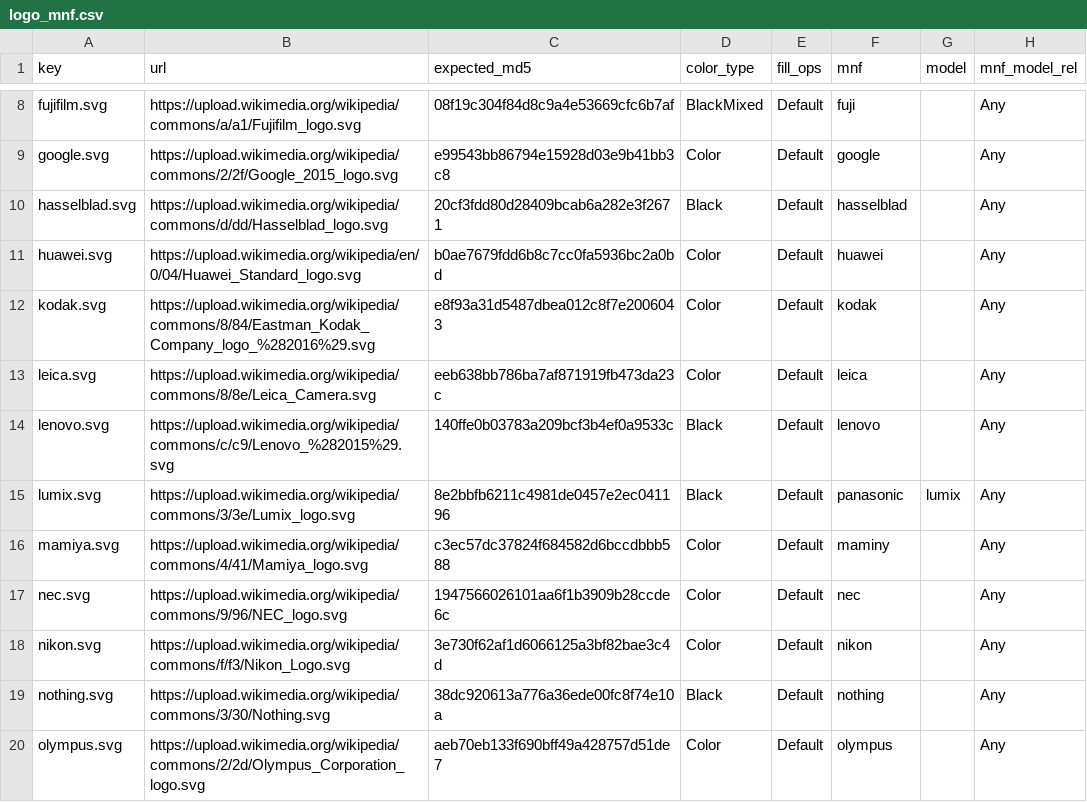
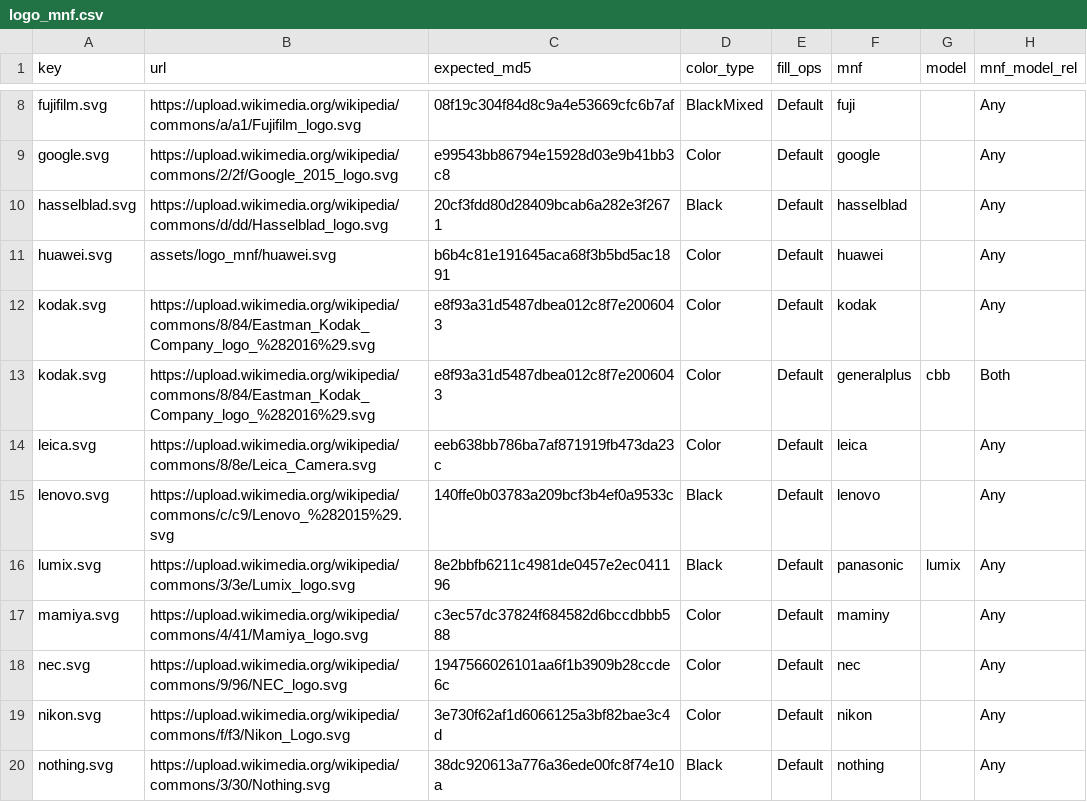
Before and after one commit to pmnxis/chama-optics, a CSV file: assets/logo_mnf.csv, drawn as a sheet; only a part is shown, gaps mark what is left out; the shorter side is filled out with more unchanged rows.

Commit message:
Replace huawei, kodak chamera pattern and min of strap

```diff
--- a/assets/logo_mnf.csv
+++ b/assets/logo_mnf.csv
@@ -10,4 +10,5 @@ google.svg,https://upload.wikimedia.org/wikipedia/commons/2/2f/Google_2015_logo.
 hasselblad.svg,https://upload.wikimedia.org/wikipedia/commons/d/dd/Hasselblad_logo.svg,20cf3fdd80d28409bcab6a282e3f2671,Black,Default,hasselblad,,Any
-huawei.svg,https://upload.wikimedia.org/wikipedia/en/0/04/Huawei_Standard_logo.svg,b0ae7679fdd6b8c7cc0fa5936bc2a0bd,Color,Default,huawei,,Any
+huawei.svg,assets/logo_mnf/huawei.svg,b6b4c81e191645aca68f3b5bd5ac1891,Color,Default,huawei,,Any
 kodak.svg,https://upload.wikimedia.org/wikipedia/commons/8/84/Eastman_Kodak_Company_logo_%282016%29.svg,e8f93a31d5487dbea012c8f7e2006043,Color,Default,kodak,,Any
+kodak.svg,https://upload.wikimedia.org/wikipedia/commons/8/84/Eastman_Kodak_Company_logo_%282016%29.svg,e8f93a31d5487dbea012c8f7e2006043,Color,Default,generalplus,cbb,Both
 leica.svg,https://upload.wikimedia.org/wikipedia/commons/8/8e/Leica_Camera.svg,eeb638bb786ba7af871919fb473da23c,Color,Default,leica,,Any
```
Also changed, not shown: 3 other files.
